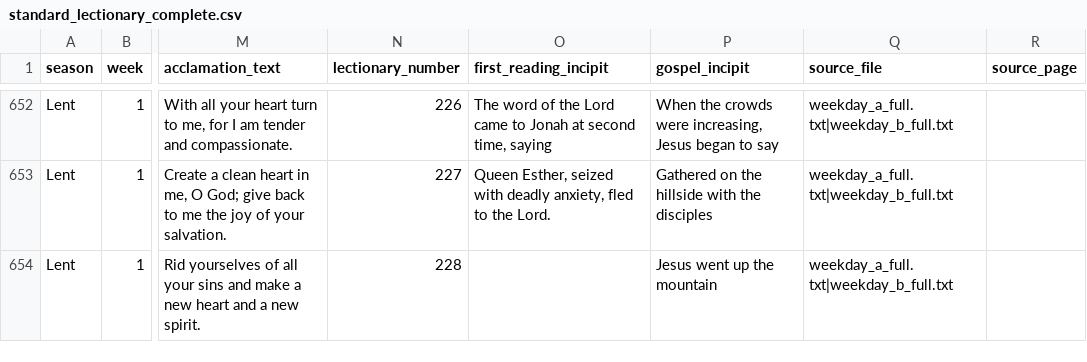
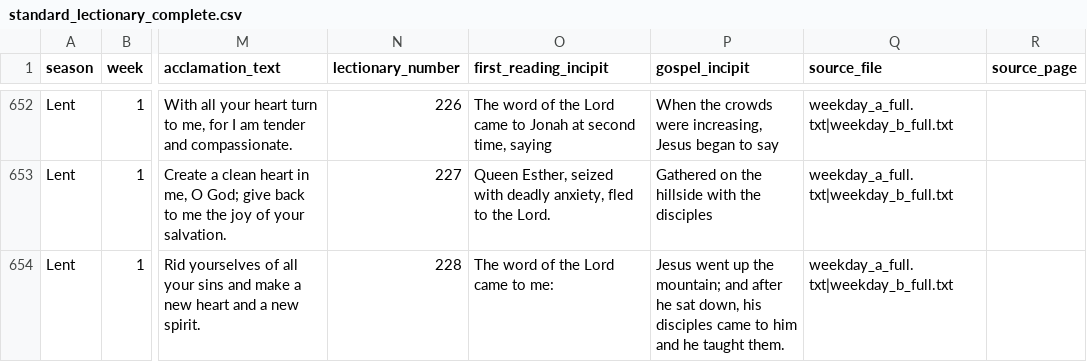
Before and after one commit to Elbiblio/catholicdaily, a CSV file: standard_lectionary_complete.csv, drawn as a sheet; only a part is shown, gaps mark what is left out; the diff covers the shown part only; the diff names each change by its address in the sheet, - before the commit and + after, or states it on an @@ line.

```diff
--- a/standard_lectionary_complete.csv
+++ b/standard_lectionary_complete.csv
-O654 (first_reading_incipit): (empty)
+O654 (first_reading_incipit): The word of the Lord came to me:
-P654 (gospel_incipit): …up the mountain
+P654 (gospel_incipit): …up the mountain; and after he sat down, his disciples came to him and he taught them.
```
Also changed, not shown: 1 removed row and 20 edited cells elsewhere in this file, 1 other file.
